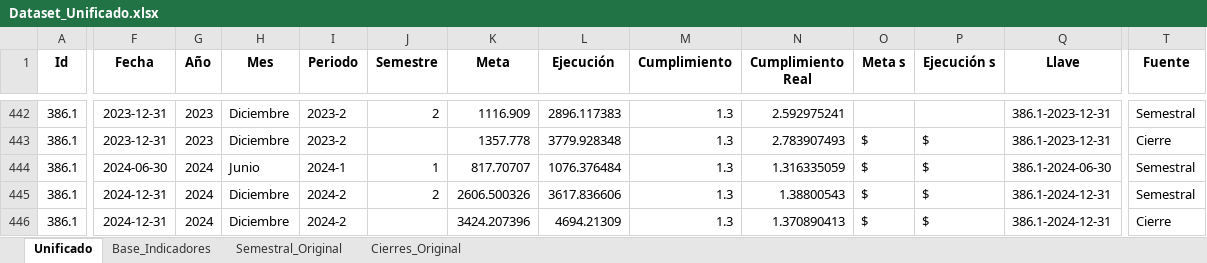
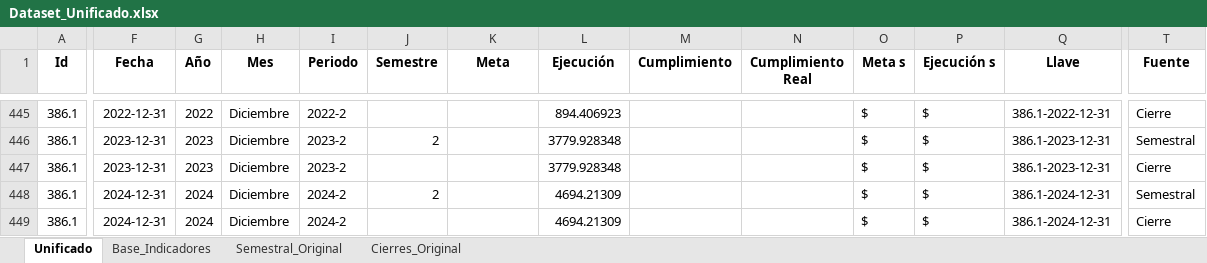
Before and after one commit to Ximena5745/Modelo_Prospectivo, an Excel workbook: Data/Dataset_Unificado.xlsx, sheet Unificado, drawn as a sheet; only a part is shown, gaps mark what is left out; values as stored, in another font and other column widths than the file's, no borders; addresses are those after the commit; the diff covers the shown part only; the diff names each change by its address in the sheet, - before the commit and + after, or states it on an @@ line.

```diff
--- a/Data/Dataset_Unificado.xlsx (sheet Unificado)
+++ b/Data/Dataset_Unificado.xlsx (sheet Unificado)
-F445 (Fecha): 2023-12-31
+F445 (Fecha): 2022-12-31
-G445 (Año): 2023
+G445 (Año): 2022
-I445 (Periodo): 2023-2
+I445 (Periodo): 2022-2
-J445 (Semestre): 2
+J445 (Semestre): (empty)
-K445 (Meta): 1116.909
+K445 (Meta): (empty)
-L445 (Ejecución): 2896.117383
+L445 (Ejecución): 894.406923
-M445:M449 (Cumplimiento): 1.3
+M445:M449 (Cumplimiento): (empty)
-N445 (Cumplimiento Real): 2.592975241
+N445 (Cumplimiento Real): (empty)
-O445 (Meta s): (empty)
+O445 (Meta s): $
-P445 (Ejecución s): (empty)
+P445 (Ejecución s): $
-Q445 (Llave): 386.1-2023-12-31
+Q445 (Llave): 386.1-2022-12-31
-T445 (Fuente): Semestral
+T445 (Fuente): Cierre
-J446 (Semestre): (empty)
+J446 (Semestre): 2
-K446 (Meta): 1357.778
+K446 (Meta): (empty)
-N446 (Cumplimiento Real): 2.783907493
+N446 (Cumplimiento Real): (empty)
-T446 (Fuente): Cierre
+T446 (Fuente): Semestral
-F447 (Fecha): 2024-06-30
+F447 (Fecha): 2023-12-31
-G447 (Año): 2024
+G447 (Año): 2023
-H447 (Mes): Junio
+H447 (Mes): Diciembre
-I447 (Periodo): 2024-1
+I447 (Periodo): 2023-2
-J447 (Semestre): 1
+J447 (Semestre): (empty)
-K447 (Meta): 817.70707
+K447 (Meta): (empty)
-L447 (Ejecución): 1076.376484
+L447 (Ejecución): 3779.928348
-N447 (Cumplimiento Real): 1.316335059
+N447 (Cumplimiento Real): (empty)
-Q447 (Llave): 386.1-2024-06-30
+Q447 (Llave): 386.1-2023-12-31
-T447 (Fuente): Semestral
+T447 (Fuente): Cierre
-K448 (Meta): 2606.500326
+K448 (Meta): (empty)
-L448 (Ejecución): 3617.836606
+L448 (Ejecución): 4694.21309
-N448 (Cumplimiento Real): 1.38800543
+N448 (Cumplimiento Real): (empty)
-K449 (Meta): 3424.207396
+K449 (Meta): (empty)
-N449 (Cumplimiento Real): 1.370890413
+N449 (Cumplimiento Real): (empty)
```
Also changed, not shown: 6 added rows, 1 removed row and 171 edited cells elsewhere in this sheet, formulas that keep their value, Data/Proyecciones_Multimodelo.xlsx.
